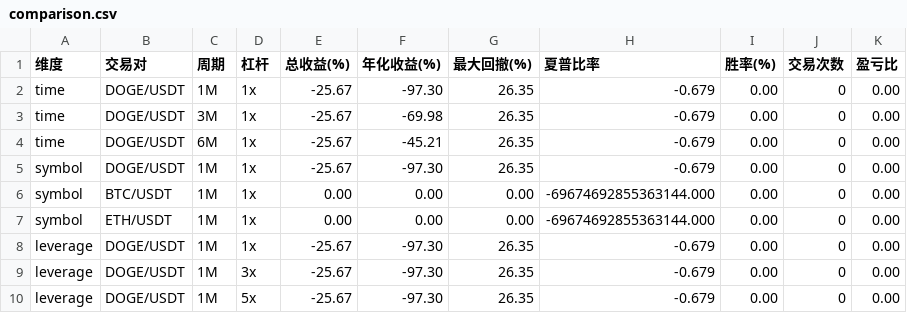
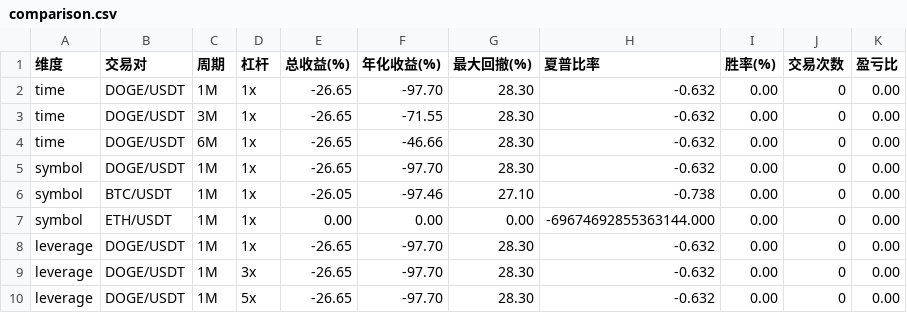
Before and after one commit to yanzhao77/ButterflyBot, a CSV file: reports/batch_backtest/comparison.csv, drawn as a sheet.

```diff
--- a/reports/batch_backtest/comparison.csv
+++ b/reports/batch_backtest/comparison.csv
@@ -1,10 +1,10 @@
 维度,交易对,周期,杠杆,总收益(%),年化收益(%),最大回撤(%),夏普比率,胜率(%),交易次数,盈亏比
-time,DOGE/USDT,1M,1x,-25.67,-97.30,26.35,-0.679,0.00,0,0.00
-time,DOGE/USDT,3M,1x,-25.67,-69.98,26.35,-0.679,0.00,0,0.00
-time,DOGE/USDT,6M,1x,-25.67,-45.21,26.35,-0.679,0.00,0,0.00
-symbol,DOGE/USDT,1M,1x,-25.67,-97.30,26.35,-0.679,0.00,0,0.00
-symbol,BTC/USDT,1M,1x,0.00,0.00,0.00,-69674692855363144.000,0.00,0,0.00
+time,DOGE/USDT,1M,1x,-26.65,-97.70,28.30,-0.632,0.00,0,0.00
+time,DOGE/USDT,3M,1x,-26.65,-71.55,28.30,-0.632,0.00,0,0.00
+time,DOGE/USDT,6M,1x,-26.65,-46.66,28.30,-0.632,0.00,0,0.00
+symbol,DOGE/USDT,1M,1x,-26.65,-97.70,28.30,-0.632,0.00,0,0.00
+symbol,BTC/USDT,1M,1x,-26.05,-97.46,27.10,-0.738,0.00,0,0.00
 symbol,ETH/USDT,1M,1x,0.00,0.00,0.00,-69674692855363144.000,0.00,0,0.00
-leverage,DOGE/USDT,1M,1x,-25.67,-97.30,26.35,-0.679,0.00,0,0.00
-leverage,DOGE/USDT,1M,3x,-25.67,-97.30,26.35,-0.679,0.00,0,0.00
-leverage,DOGE/USDT,1M,5x,-25.67,-97.30,26.35,-0.679,0.00,0,0.00
+leverage,DOGE/USDT,1M,1x,-26.65,-97.70,28.30,-0.632,0.00,0,0.00
+leverage,DOGE/USDT,1M,3x,-26.65,-97.70,28.30,-0.632,0.00,0,0.00
+leverage,DOGE/USDT,1M,5x,-26.65,-97.70,28.30,-0.632,0.00,0,0.00
```
Also changed, not shown: 22 other files.
